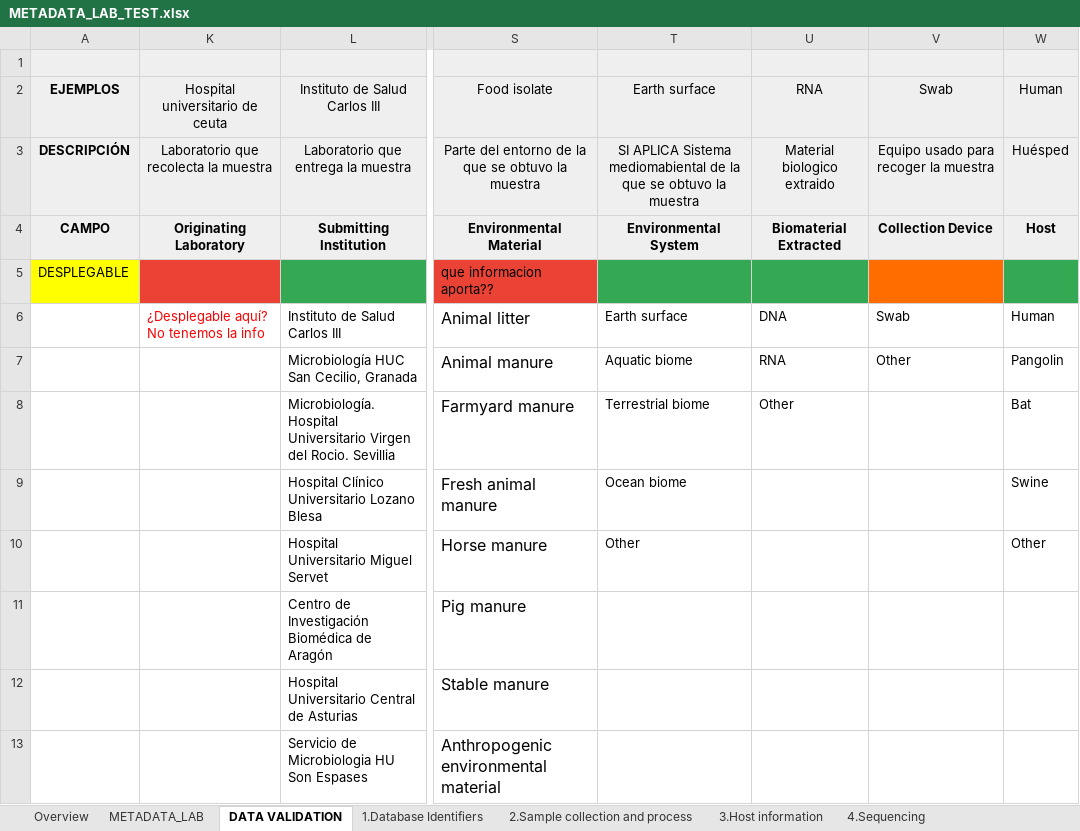
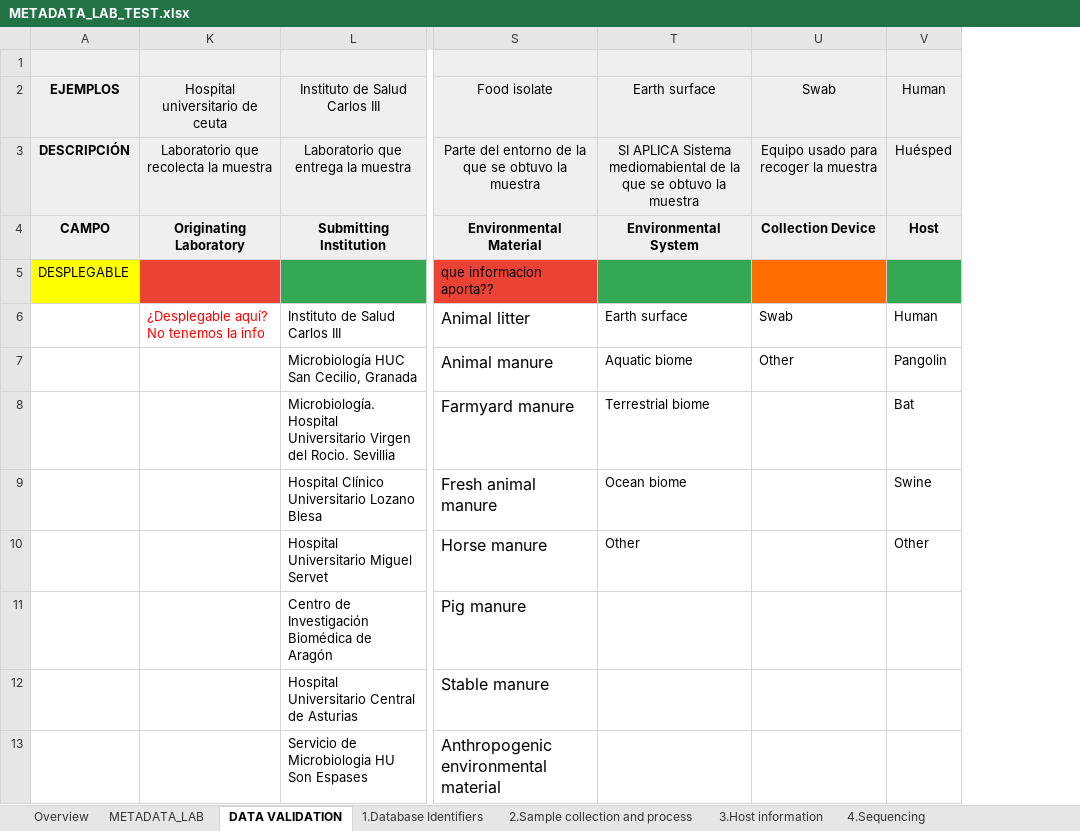
Before and after one commit to BU-ISCIII/relecov-tools, an Excel workbook: relecov_tools/example_data/METADATA_LAB_TEST.xlsx, sheet DATA VALIDATION, drawn as a sheet; only a part is shown, gaps mark what is left out; values as stored, in another font and other column widths than the file's, no borders; charts and pictures not drawn; the diff names each change by its address in the sheet, - before the commit and + after, or states it on an @@ line.

Commit message:
Removed biomaterial source column in METADATA_LAB sheet

```diff
--- a/relecov_tools/example_data/METADATA_LAB_TEST.xlsx (sheet DATA VALIDATION)
+++ b/relecov_tools/example_data/METADATA_LAB_TEST.xlsx (sheet DATA VALIDATION)
-column U, rows 2-8: RNA | Material biologico extraido | Biomaterial Extracted |  | DNA | RNA | Other
```
Also changed, not shown: sheet METADATA_LAB.
